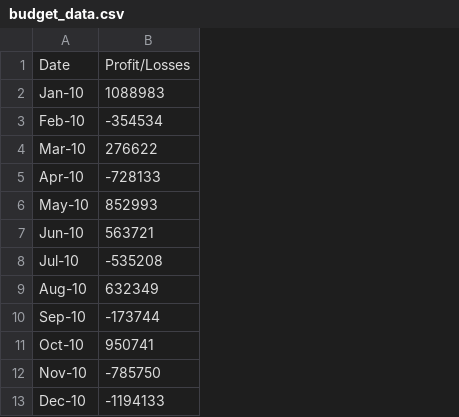
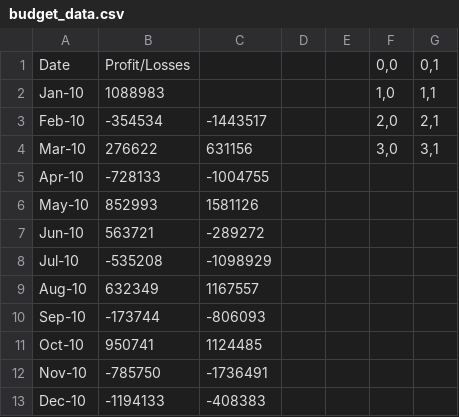
Before and after one commit to Frankr22/python-challenge, a CSV file: PyBank/Resources/budget_data.csv, drawn as a sheet; only a part is shown; the diff names each change by its address in the sheet, - before the commit and + after, or states it on an @@ line.

Commit message:
update

```diff
--- a/PyBank/Resources/budget_data.csv
+++ b/PyBank/Resources/budget_data.csv
+column C, rows 3-13: -1443517 | 631156 | -1004755 | 1581126 | -289272 | -1098929 | 1167557 | -806093 | 1124485 | -1736491 | -408383
+column D, empty
+column E, empty
+column F, rows 1-4: 0,0 | 1,0 | 2,0 | 3,0
+column G, rows 1-4: 0,1 | 1,1 | 2,1 | 3,1
```
